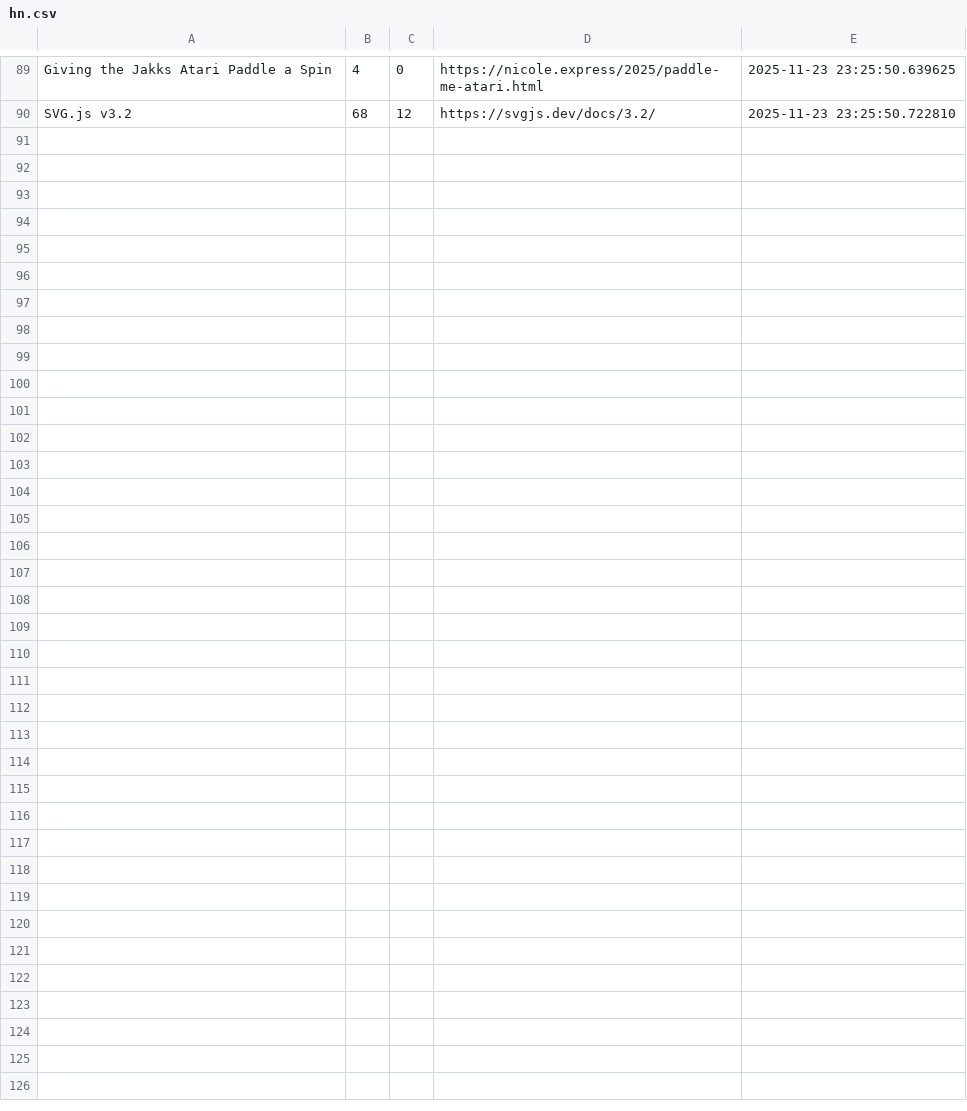
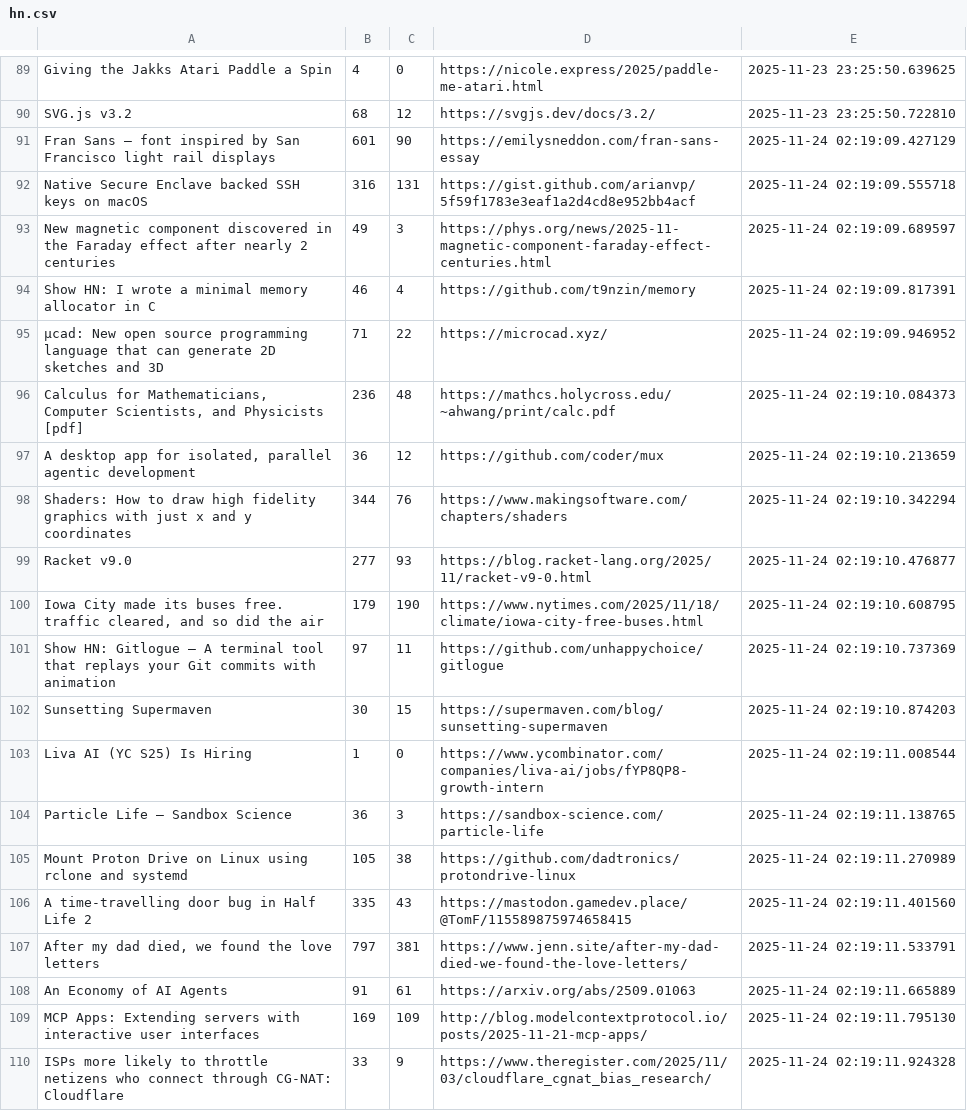
Before and after one commit to codemmaann/web-scrapping-project, a CSV file: raw_data/hn.csv, drawn as a sheet; only a part is shown, gaps mark what is left out; the diff covers the shown part only.

```diff
--- a/raw_data/hn.csv
+++ b/raw_data/hn.csv
@@ -90 +90,21 @@ Giving the Jakks Atari Paddle a Spin,4,0,https://nicole.express/2025/paddle-me-a
 SVG.js v3.2,68,12,https://svgjs.dev/docs/3.2/,2025-11-23 23:25:50.722810
+Fran Sans – font inspired by San Francisco light rail displays,601,90,https://emilysneddon.com/fran-sans-essay,2025-11-24 02:19:09.427129
+Native Secure Enclave backed SSH keys on macOS,316,131,https://gist.github.com/arianvp/5f59f1783e3eaf1a2d4cd8e952bb4acf,2025-11-24 02:19:09.555718
+New magnetic component discovered in the Faraday effect after nearly 2 centuries,49,3,https://phys.org/news/2025-11-magnetic-component-faraday-effect-centuries.html,2025-11-24 02:19:09.689597
+Show HN: I wrote a minimal memory allocator in C,46,4,https://github.com/t9nzin/memory,2025-11-24 02:19:09.817391
+µcad: New open source programming language that can generate 2D sketches and 3D,71,22,https://microcad.xyz/,2025-11-24 02:19:09.946952
+"Calculus for Mathematicians, Computer Scientists, and Physicists [pdf]",236,48,https://mathcs.holycross.edu/~ahwang/print/calc.pdf,2025-11-24 02:19:10.084373
+"A desktop app for isolated, parallel agentic development",36,12,https://github.com/coder/mux,2025-11-24 02:19:10.213659
+Shaders: How to draw high fidelity graphics with just x and y coordinates,344,76,https://www.makingsoftware.com/chapters/shaders,2025-11-24 02:19:10.342294
+Racket v9.0,277,93,https://blog.racket-lang.org/2025/11/racket-v9-0.html,2025-11-24 02:19:10.476877
+"Iowa City made its buses free. traffic cleared, and so did the air",179,190,https://www.nytimes.com/2025/11/18/climate/iowa-city-free-buses.html,2025-11-24 02:19:10.608795
+Show HN: Gitlogue – A terminal tool that replays your Git commits with animation,97,11,https://github.com/unhappychoice/gitlogue,2025-11-24 02:19:10.737369
+Sunsetting Supermaven,30,15,https://supermaven.com/blog/sunsetting-supermaven,2025-11-24 02:19:10.874203
+Liva AI (YC S25) Is Hiring,1,0,https://www.ycombinator.com/companies/liva-ai/jobs/fYP8QP8-growth-intern,2025-11-24 02:19:11.008544
+Particle Life – Sandbox Science,36,3,https://sandbox-science.com/particle-life,2025-11-24 02:19:11.138765
+Mount Proton Drive on Linux using rclone and systemd,105,38,https://github.com/dadtronics/protondrive-linux,2025-11-24 02:19:11.270989
+A time-travelling door bug in Half Life 2,335,43,https://mastodon.gamedev.place/@TomF/115589875974658415,2025-11-24 02:19:11.401560
+"After my dad died, we found the love letters",797,381,https://www.jenn.site/after-my-dad-died-we-found-the-love-letters/,2025-11-24 02:19:11.533791
+An Economy of AI Agents,91,61,https://arxiv.org/abs/2509.01063,2025-11-24 02:19:11.665889
+MCP Apps: Extending servers with interactive user interfaces,169,109,http://blog.modelcontextprotocol.io/posts/2025-11-21-mcp-apps/,2025-11-24 02:19:11.795130
+ISPs more likely to throttle netizens who connect through CG-NAT: Cloudflare,33,9,https://www.theregister.com/2025/11/03/cloudflare_cgnat_bias_research/,2025-11-24 02:19:11.924328
```
Also changed, not shown: 10 added rows elsewhere in this file, clean_data/hn_cleaned.csv, 9 other files.
